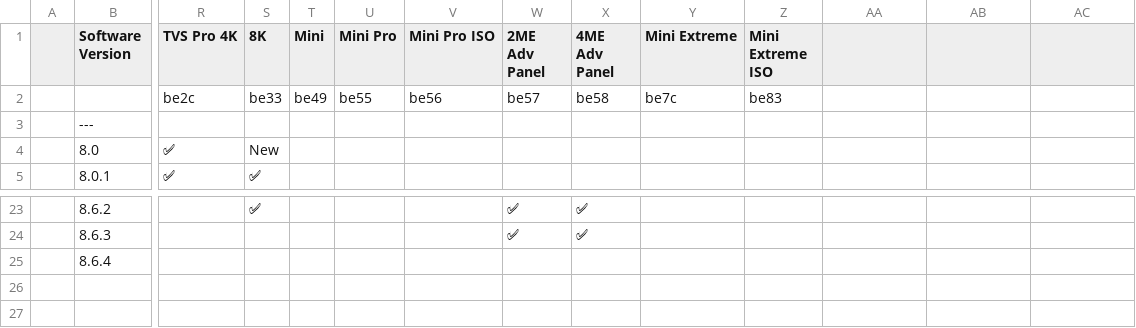
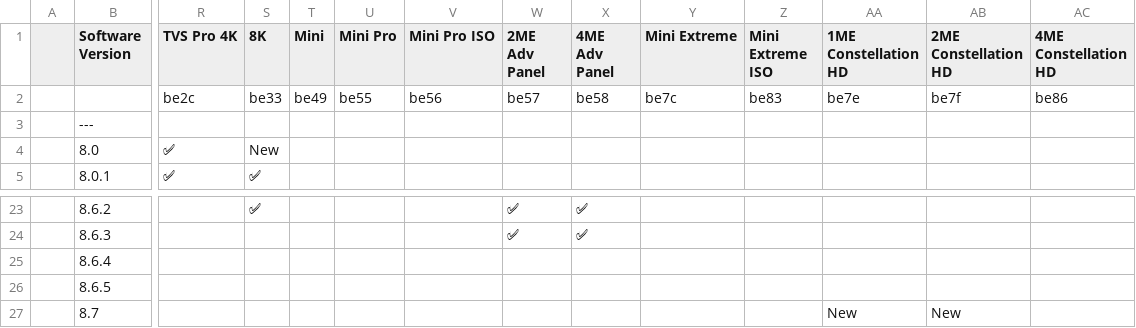
Before and after one commit to LibAtem/libatem.github.io, a CSV file: firmware.csv, drawn as a sheet; only a part is shown, gaps mark what is left out; rows hold the shown columns only; the diff names each change by its address in the sheet, - before the commit and + after, or states it on an @@ line.

Commit message:
feat: add firmware 8.6.5 & 8.7

```diff
--- a/firmware.csv
+++ b/firmware.csv
-AA1: (empty)
+AA1: 1ME Constellation HD
-AB1: (empty)
+AB1: 2ME Constellation HD
-AC1: (empty)
+AC1: 4ME Constellation HD
-AA2 (1ME Constellation HD): (empty)
+AA2 (1ME Constellation HD): be7e
-AB2 (2ME Constellation HD): (empty)
+AB2 (2ME Constellation HD): be7f
-AC2 (4ME Constellation HD): (empty)
+AC2 (4ME Constellation HD): be86
+row 26:  | 8.6.5
+row 27:  | 8.7 |  |  |  |  |  |  |  |  |  | New | New
```
Also changed, not shown: 1 other file.
